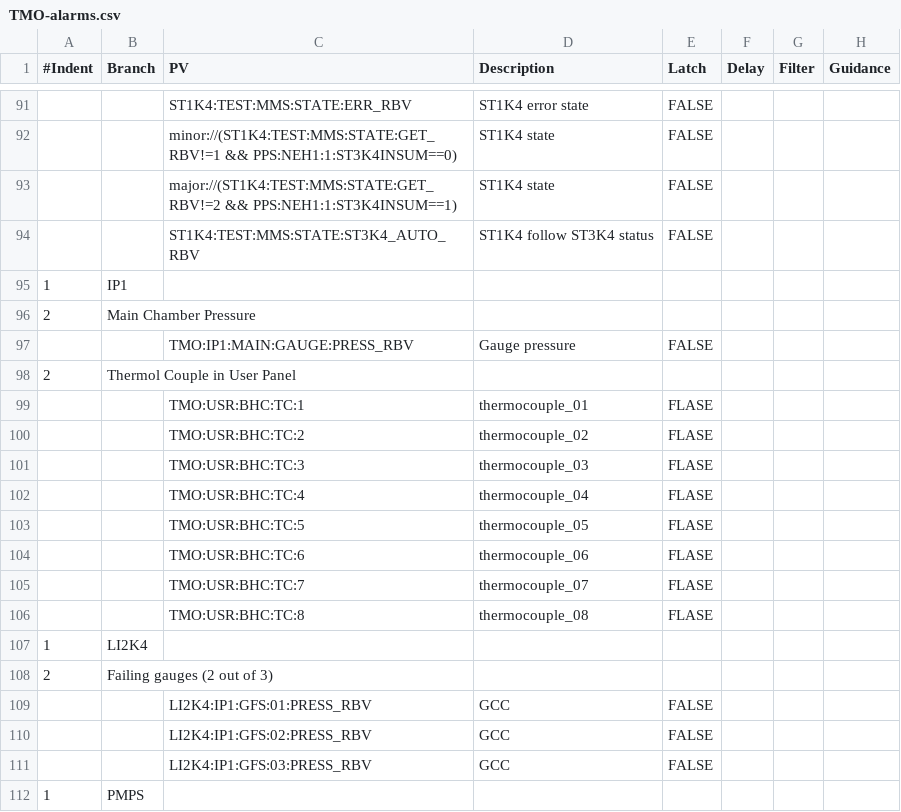
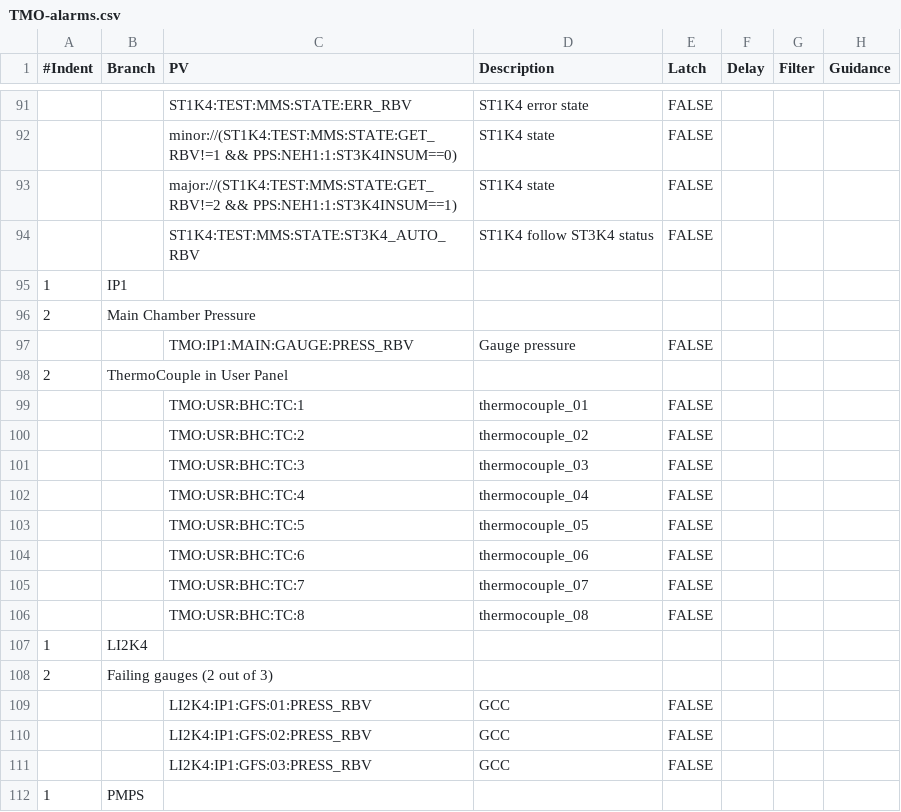
Before and after one commit to tongju12/pcds-nalms, a CSV file: Spreadsheet/KFE/TMO-alarms.csv, drawn as a sheet; only a part is shown, gaps mark what is left out.

Commit message:
fixing typo error

```diff
--- a/Spreadsheet/KFE/TMO-alarms.csv
+++ b/Spreadsheet/KFE/TMO-alarms.csv
@@ -97,11 +97,11 @@
 ,,TMO:IP1:MAIN:GAUGE:PRESS_RBV,Gauge pressure,FALSE,,,
-2, Thermol Couple in User Panel,,,,,,
-,,TMO:USR:BHC:TC:1,thermocouple_01,FLASE,,,
-,,TMO:USR:BHC:TC:2,thermocouple_02,FLASE,,,
-,,TMO:USR:BHC:TC:3,thermocouple_03,FLASE,,,
-,,TMO:USR:BHC:TC:4,thermocouple_04,FLASE,,,
-,,TMO:USR:BHC:TC:5,thermocouple_05,FLASE,,,
-,,TMO:USR:BHC:TC:6,thermocouple_06,FLASE,,,
-,,TMO:USR:BHC:TC:7,thermocouple_07,FLASE,,,
-,,TMO:USR:BHC:TC:8,thermocouple_08,FLASE,,,
+2, ThermoCouple in User Panel,,,,,,
+,,TMO:USR:BHC:TC:1,thermocouple_01,FALSE,,,
+,,TMO:USR:BHC:TC:2,thermocouple_02,FALSE,,,
+,,TMO:USR:BHC:TC:3,thermocouple_03,FALSE,,,
+,,TMO:USR:BHC:TC:4,thermocouple_04,FALSE,,,
+,,TMO:USR:BHC:TC:5,thermocouple_05,FALSE,,,
+,,TMO:USR:BHC:TC:6,thermocouple_06,FALSE,,,
+,,TMO:USR:BHC:TC:7,thermocouple_07,FALSE,,,
+,,TMO:USR:BHC:TC:8,thermocouple_08,FALSE,,,
 1,LI2K4,,,,,,
```
